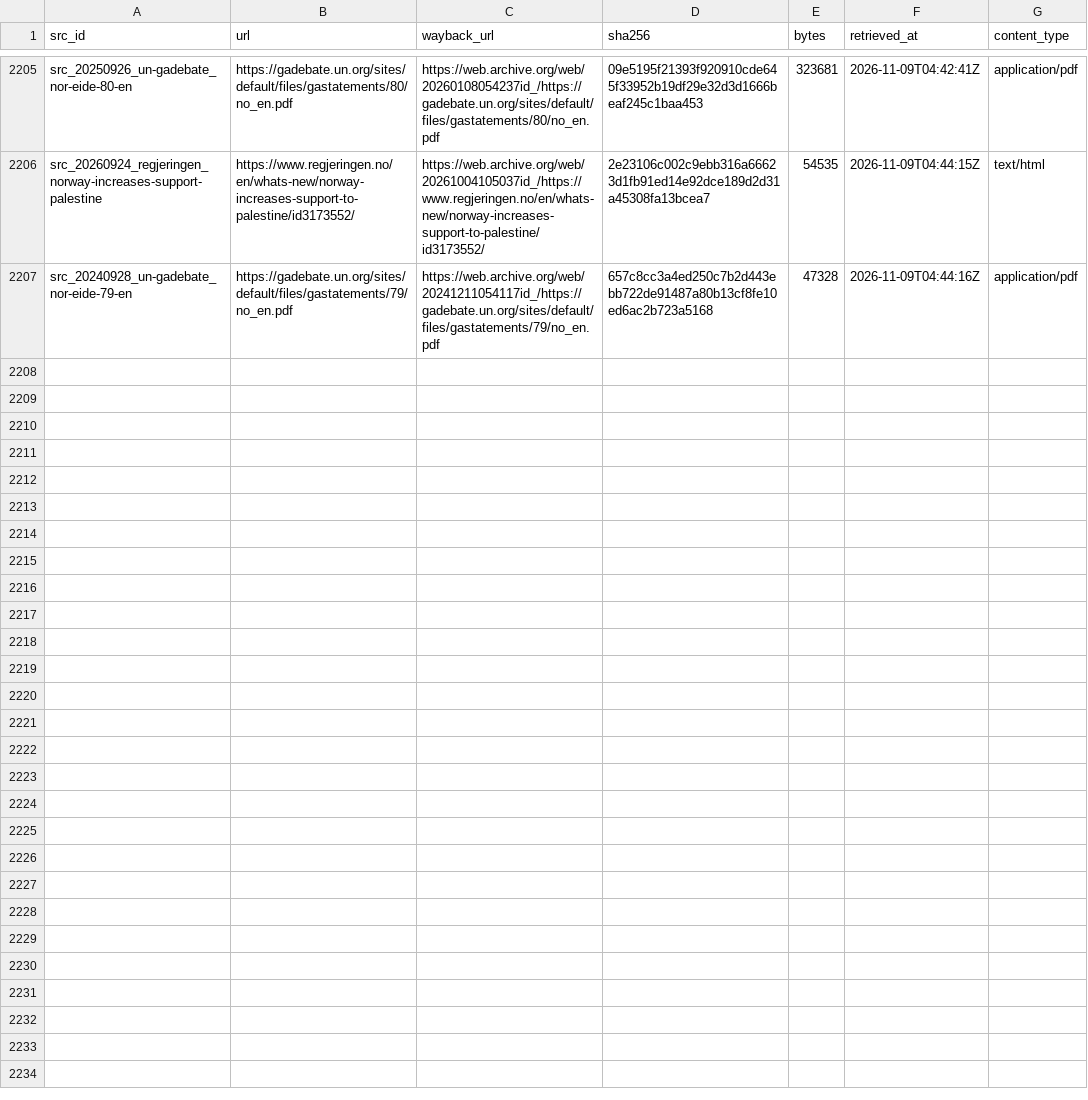
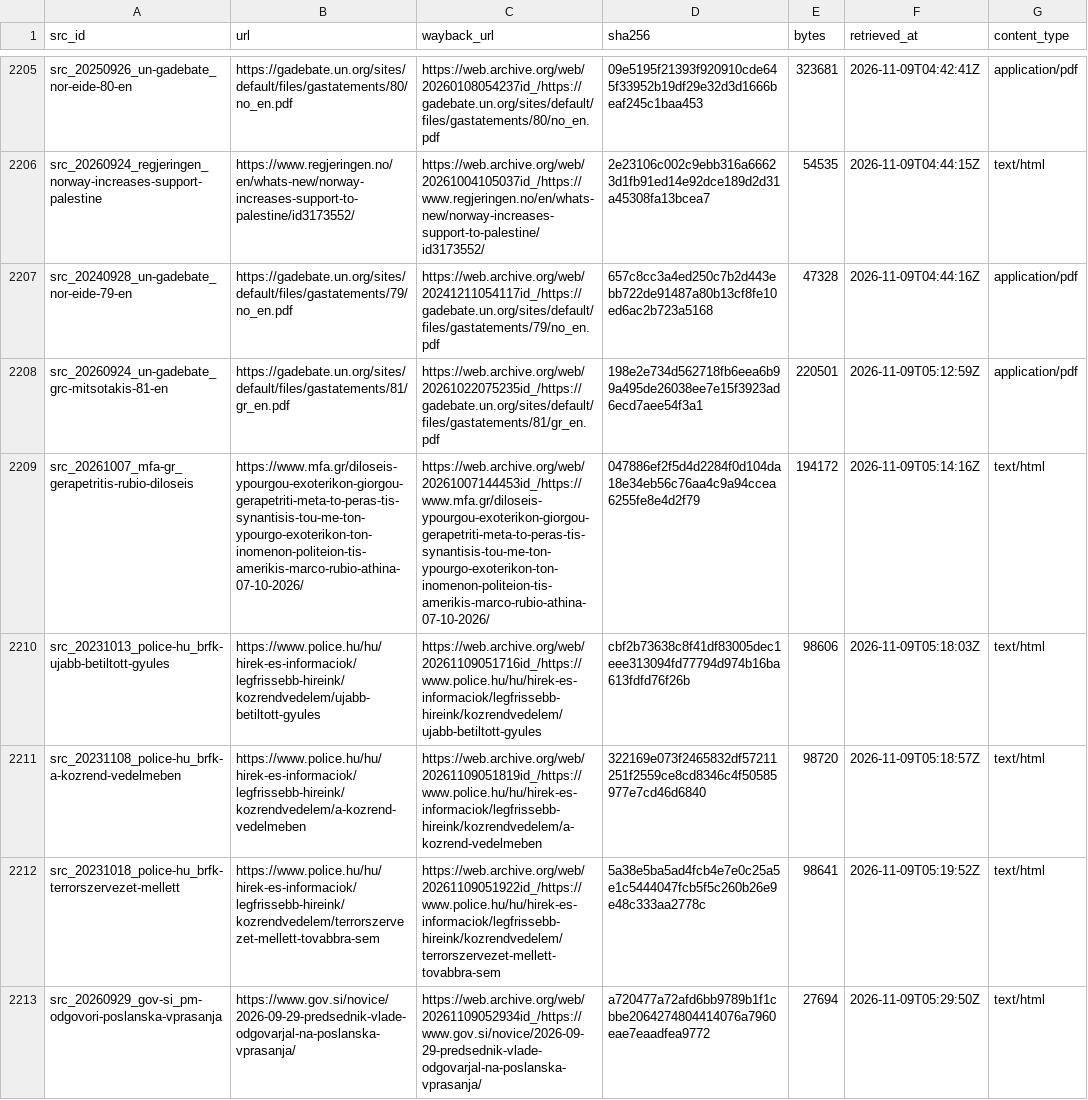
Before and after one commit to mohazed/GAI, a CSV file: archive/index.csv, drawn as a sheet; only a part is shown, gaps mark what is left out; the diff names each change by its address in the sheet, - before the commit and + after, or states it on an @@ line.

```diff
--- a/archive/index.csv
+++ b/archive/index.csv
+row 2208: src_20260924_un-gadebate_grc-mitsotakis-81-en | https://gadebate.un.org/sites/default/files/gastatements/81/gr_en.pdf | https://web.archive.org/web/20261022075235id_/https://gadebate.un.org/sites/default/files/gastatements/81/gr_en.pdf | 198e2e734d562718fb6eea6b99a495de26038ee7e15f3923ad6ecd7aee54f3a1 | 220501 | 2026-11-09T05:12:59Z | application/pdf
+row 2209: src_20261007_mfa-gr_gerapetritis-rubio-diloseis | https://www.mfa.gr/diloseis-ypourgou-exoterikon-giorgou-gerapetriti-meta-to-peras-tis-synantisis-tou-me-ton-ypourgo-exoterikon-ton-inomenon-politeion-tis-amerikis-marco-rubio-athina-07-10-2026/ | https://web.archive.org/web/20261007144453id_/https://www.mfa.gr/diloseis-ypourgou-exoterikon-giorgou-gerapetriti-meta-to-peras-tis-synantisis-tou-me-ton-ypourgo-exoterikon-ton-inomenon-politeion-tis-amerikis-marco-rubio-athina-07-10-2026/ | 047886ef2f5d4d2284f0d104da18e34eb56c76aa4c9a94ccea6255fe8e4d2f79 | 194172 | 2026-11-09T05:14:16Z | text/html
+row 2210: src_20231013_police-hu_brfk-ujabb-betiltott-gyules | https://www.police.hu/hu/hirek-es-informaciok/legfrissebb-hireink/kozrendvedelem/ujabb-betiltott-gyules | https://web.archive.org/web/20261109051716id_/https://www.police.hu/hu/hirek-es-informaciok/legfrissebb-hireink/kozrendvedelem/ujabb-betiltott-gyules | cbf2b73638c8f41df83005dec1eee313094fd77794d974b16ba613fdfd76f26b | 98606 | 2026-11-09T05:18:03Z | text/html
+row 2211: src_20231108_police-hu_brfk-a-kozrend-vedelmeben | https://www.police.hu/hu/hirek-es-informaciok/legfrissebb-hireink/kozrendvedelem/a-kozrend-vedelmeben | https://web.archive.org/web/20261109051819id_/https://www.police.hu/hu/hirek-es-informaciok/legfrissebb-hireink/kozrendvedelem/a-kozrend-vedelmeben | 322169e073f2465832df57211251f2559ce8cd8346c4f50585977e7cd46d6840 | 98720 | 2026-11-09T05:18:57Z | text/html
+row 2212: src_20231018_police-hu_brfk-terrorszervezet-mellett | https://www.police.hu/hu/hirek-es-informaciok/legfrissebb-hireink/kozrendvedelem/terrorszervezet-mellett-tovabbra-sem | https://web.archive.org/web/20261109051922id_/https://www.police.hu/hu/hirek-es-informaciok/legfrissebb-hireink/kozrendvedelem/terrorszervezet-mellett-tovabbra-sem | 5a38e5ba5ad4fcb4e7e0c25a5e1c5444047fcb5f5c260b26e9e48c333aa2778c | 98641 | 2026-11-09T05:19:52Z | text/html
+row 2213: src_20260929_gov-si_pm-odgovori-poslanska-vprasanja | https://www.gov.si/novice/2026-09-29-predsednik-vlade-odgovarjal-na-poslanska-vprasanja/ | https://web.archive.org/web/20261109052934id_/https://www.gov.si/novice/2026-09-29-predsednik-vlade-odgovarjal-na-poslanska-vprasanja/ | a720477a72afd6bb9789b1f1cbbe2064274804414076a7960eae7eaadfea9772 | 27694 | 2026-11-09T05:29:50Z | text/html
```
Also changed, not shown: 27 other files.
